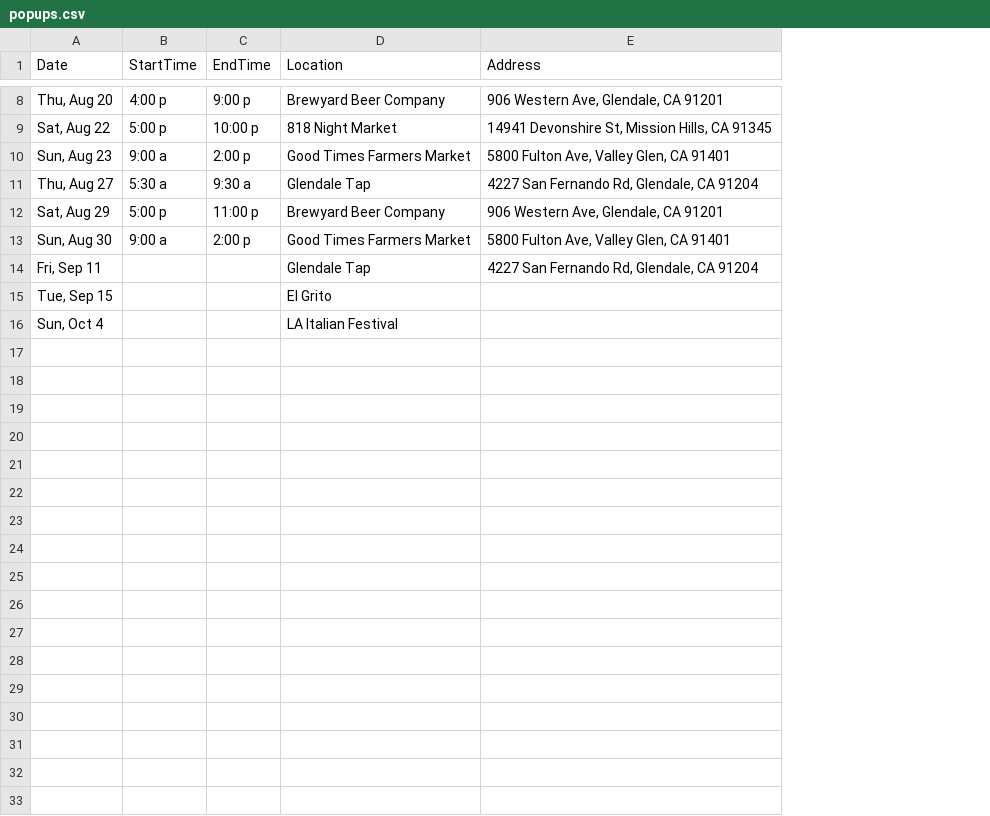
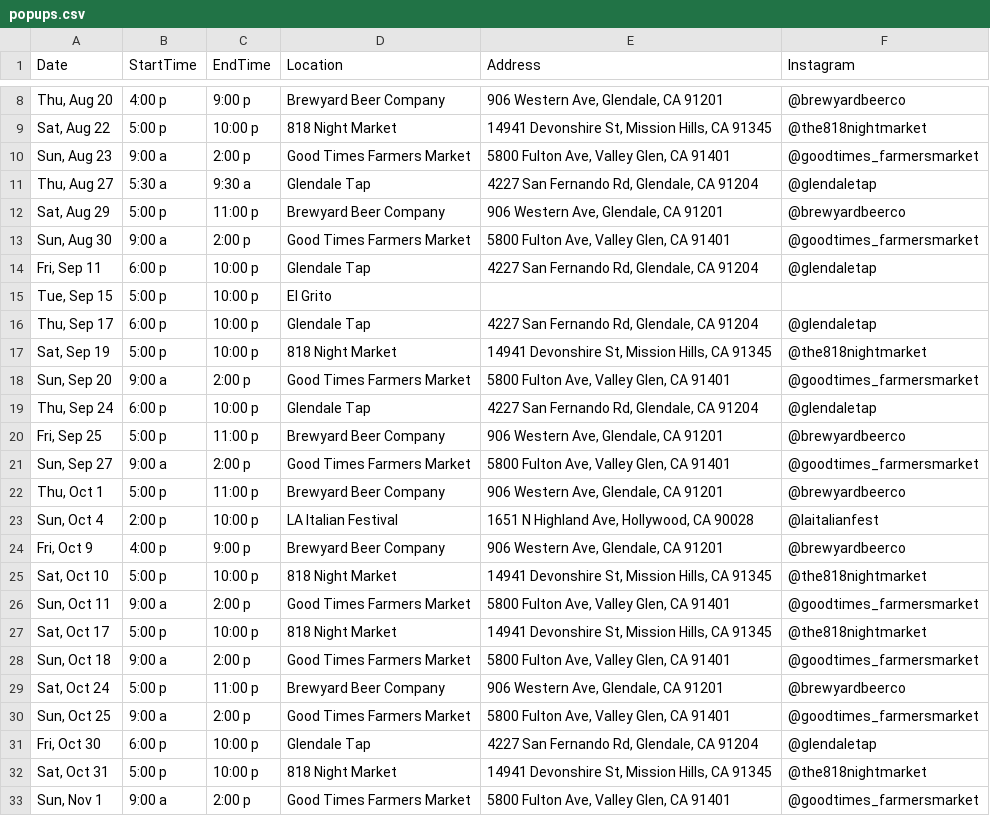
Before and after one commit to LukinFine/nonnapops-site, a CSV file: references/popups.csv, drawn as a sheet; only a part is shown, gaps mark what is left out; addresses are those after the commit; the diff names each change by its address in the sheet, - before the commit and + after, or states it on an @@ line.

Commit message:
Update popups.csv
New event information added

```diff
--- a/references/popups.csv
+++ b/references/popups.csv
+column F (Instagram), rows 8-14: @brewyardbeerco | @the818nightmarket | @goodtimes_farmersmarket | @glendaletap | @brewyardbeerco | @goodtimes_farmersmarket | @glendaletap; row 23: @laitalianfest
-B14 (StartTime): (empty)
+B14 (StartTime): 6:00 p
-C14:C15 (EndTime): (empty)
+C14:C15 (EndTime): 10:00 p
-B15 (StartTime): (empty)
+B15 (StartTime): 5:00 p
+row 16: Thu, Sep 17 | 6:00 p | 10:00 p | Glendale Tap | 4227 San Fernando Rd, Glendale, CA 91204 | @glendaletap
+row 17: Sat, Sep 19 | 5:00 p | 10:00 p | 818 Night Market | 14941 Devonshire St, Mission Hills, CA 91345 | @the818nightmarket
+row 18: Sun, Sep 20 | 9:00 a | 2:00 p | Good Times Farmers Market | 5800 Fulton Ave, Valley Glen, CA 91401 | @goodtimes_farmersmarket
+row 19: Thu, Sep 24 | 6:00 p | 10:00 p | Glendale Tap | 4227 San Fernando Rd, Glendale, CA 91204 | @glendaletap
+row 20: Fri, Sep 25 | 5:00 p | 11:00 p | Brewyard Beer Company | 906 Western Ave, Glendale, CA 91201 | @brewyardbeerco
+row 21: Sun, Sep 27 | 9:00 a | 2:00 p | Good Times Farmers Market | 5800 Fulton Ave, Valley Glen, CA 91401 | @goodtimes_farmersmarket
+row 22: Thu, Oct 1 | 5:00 p | 11:00 p | Brewyard Beer Company | 906 Western Ave, Glendale, CA 91201 | @brewyardbeerco
-B23 (StartTime): (empty)
+B23 (StartTime): 2:00 p
-C23 (EndTime): (empty)
+C23 (EndTime): 10:00 p
-E23 (Address): (empty)
+E23 (Address): 1651 N Highland Ave, Hollywood, CA 90028
+row 24: Fri, Oct 9 | 4:00 p | 9:00 p | Brewyard Beer Company | 906 Western Ave, Glendale, CA 91201 | @brewyardbeerco
+row 25: Sat, Oct 10 | 5:00 p | 10:00 p | 818 Night Market | 14941 Devonshire St, Mission Hills, CA 91345 | @the818nightmarket
+row 26: Sun, Oct 11 | 9:00 a | 2:00 p | Good Times Farmers Market | 5800 Fulton Ave, Valley Glen, CA 91401 | @goodtimes_farmersmarket
+row 27: Sat, Oct 17 | 5:00 p | 10:00 p | 818 Night Market | 14941 Devonshire St, Mission Hills, CA 91345 | @the818nightmarket
+row 28: Sun, Oct 18 | 9:00 a | 2:00 p | Good Times Farmers Market | 5800 Fulton Ave, Valley Glen, CA 91401 | @goodtimes_farmersmarket
+row 29: Sat, Oct 24 | 5:00 p | 11:00 p | Brewyard Beer Company | 906 Western Ave, Glendale, CA 91201 | @brewyardbeerco
+row 30: Sun, Oct 25 | 9:00 a | 2:00 p | Good Times Farmers Market | 5800 Fulton Ave, Valley Glen, CA 91401 | @goodtimes_farmersmarket
+row 31: Fri, Oct 30 | 6:00 p | 10:00 p | Glendale Tap | 4227 San Fernando Rd, Glendale, CA 91204 | @glendaletap
+row 32: Sat, Oct 31 | 5:00 p | 10:00 p | 818 Night Market | 14941 Devonshire St, Mission Hills, CA 91345 | @the818nightmarket
+row 33: Sun, Nov 1 | 9:00 a | 2:00 p | Good Times Farmers Market | 5800 Fulton Ave, Valley Glen, CA 91401 | @goodtimes_farmersmarket
```
